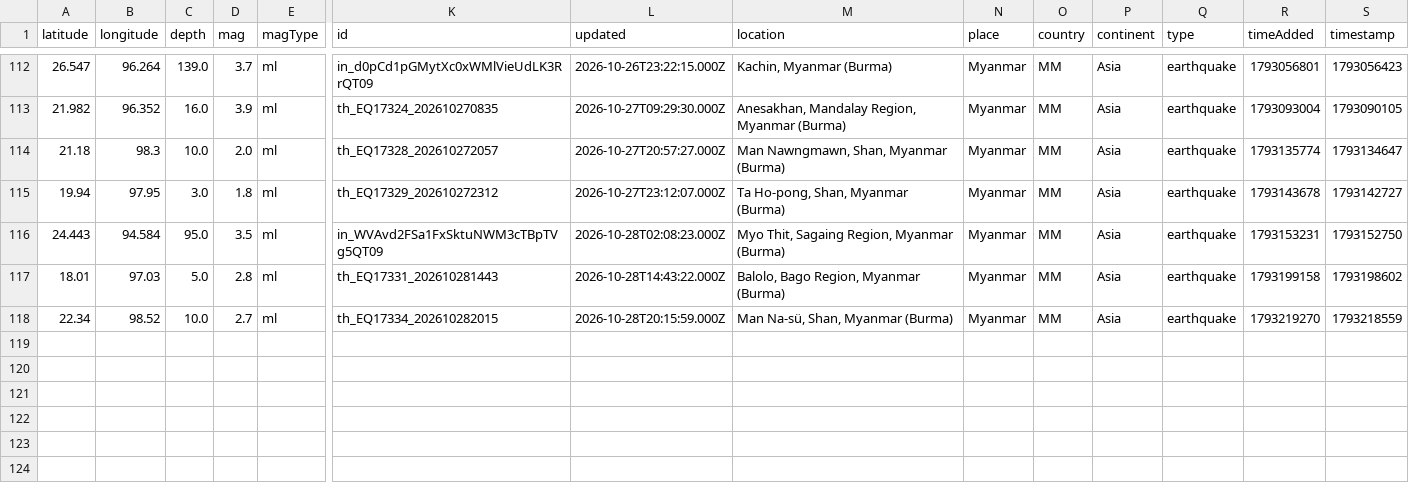
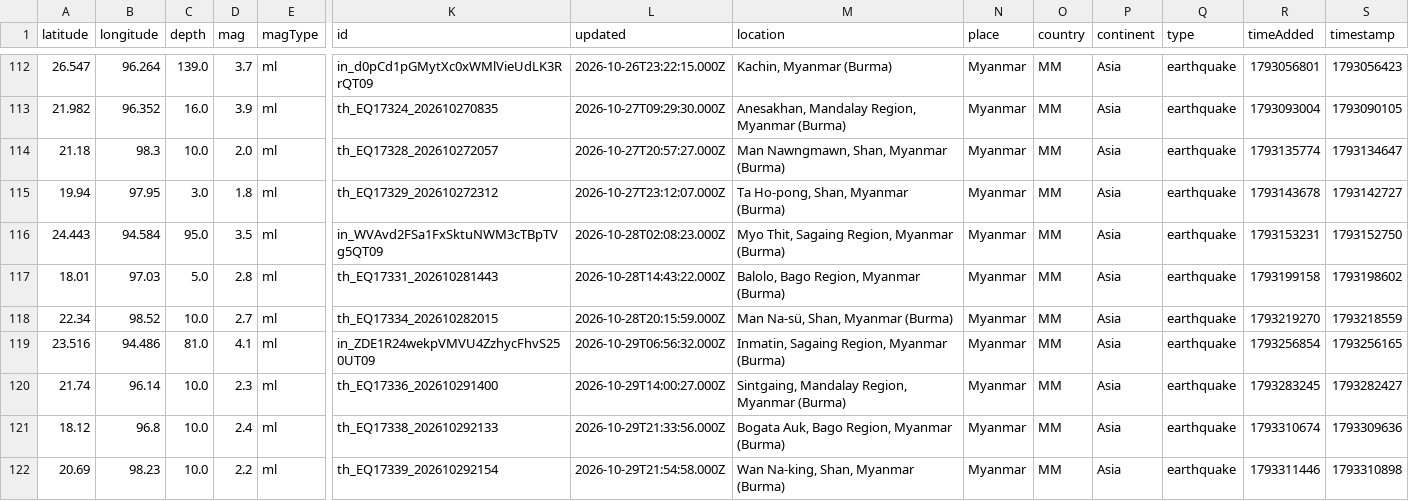
Before and after one commit to akzedevops/mmeqopendata, a CSV file: quake_exports/csv/monthly/earthquakes_2026_10.csv, drawn as a sheet; only a part is shown, gaps mark what is left out; rows hold the shown columns only; the diff names each change by its address in the sheet, - before the commit and + after, or states it on an @@ line.

```diff
--- a/quake_exports/csv/monthly/earthquakes_2026_10.csv
+++ b/quake_exports/csv/monthly/earthquakes_2026_10.csv
+row 119: 23.516 | 94.486 | 81.0 | 4.1 | ml | in_ZDE1R24wekpVMVU4ZzhycFhvS250UT09 | 2026-10-29T06:56:32.000Z | Inmatin, Sagaing Region, Myanmar (Burma) | Myanmar | MM | Asia | earthquake | 1793256854 | 1793256165
+row 120: 21.74 | 96.14 | 10.0 | 2.3 | ml | th_EQ17336_202610291400 | 2026-10-29T14:00:27.000Z | Sintgaing, Mandalay Region, Myanmar (Burma) | Myanmar | MM | Asia | earthquake | 1793283245 | 1793282427
+row 121: 18.12 | 96.8 | 10.0 | 2.4 | ml | th_EQ17338_202610292133 | 2026-10-29T21:33:56.000Z | Bogata Auk, Bago Region, Myanmar (Burma) | Myanmar | MM | Asia | earthquake | 1793310674 | 1793309636
+row 122: 20.69 | 98.23 | 10.0 | 2.2 | ml | th_EQ17339_202610292154 | 2026-10-29T21:54:58.000Z | Wan Na-king, Shan, Myanmar (Burma) | Myanmar | MM | Asia | earthquake | 1793311446 | 1793310898
```
Also changed, not shown: quake_exports/csv/yearly/earthquakes_2026.csv, 4 other files.
